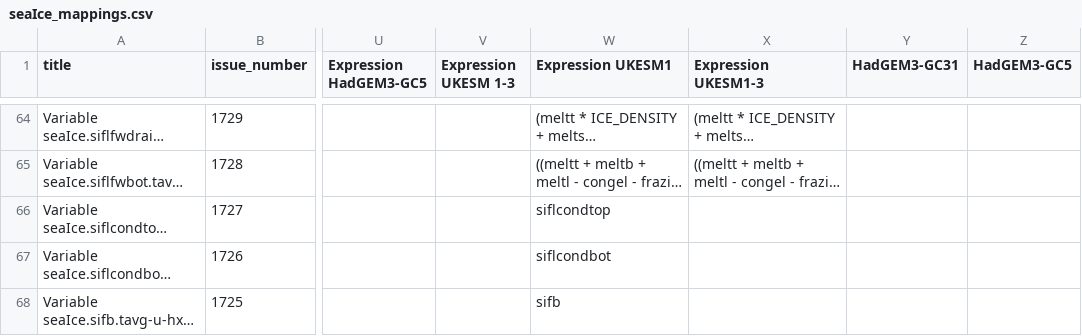
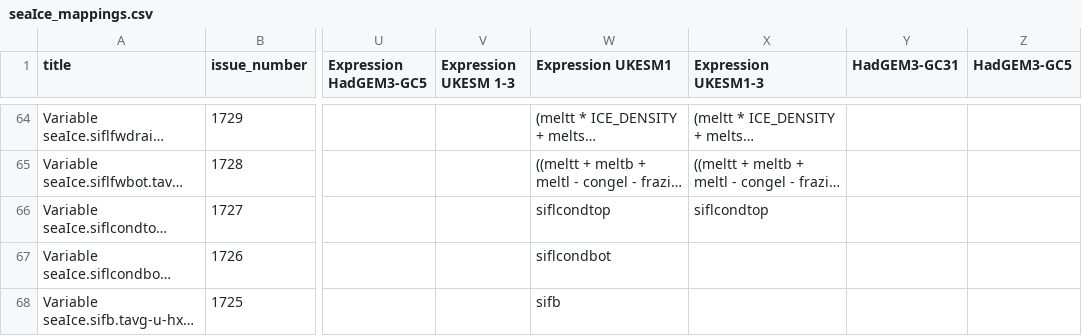
Before and after one commit to UKNCSP/CDDS-CMIP7-mappings, a CSV file: data/seaIce_mappings.csv, drawn as a sheet; only a part is shown, gaps mark what is left out; long unchanged cells end in …; the diff names each change by its address in the sheet, - before the commit and + after, or states it on an @@ line.

```diff
--- a/data/seaIce_mappings.csv
+++ b/data/seaIce_mappings.csv
-X66 (Expression UKESM1-3): (empty)
+X66 (Expression UKESM1-3): siflcondtop
```
Also changed, not shown: data/seaIce_mappings_CMIP6.csv, 2 other files.
